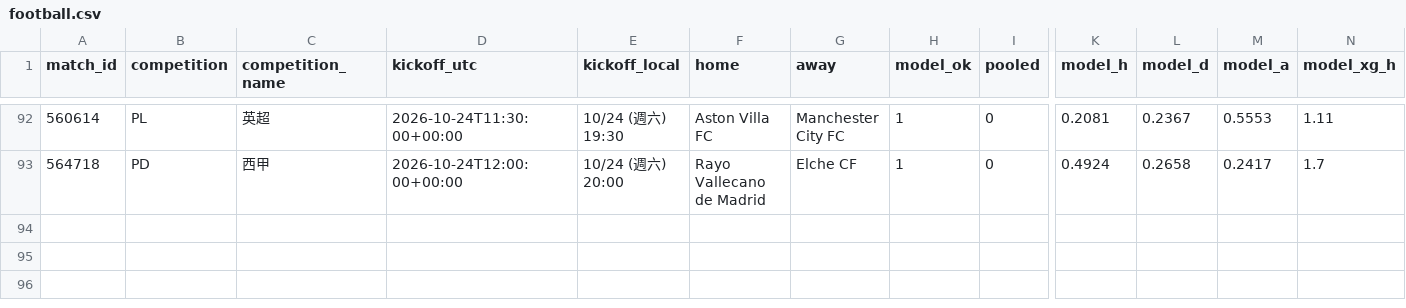
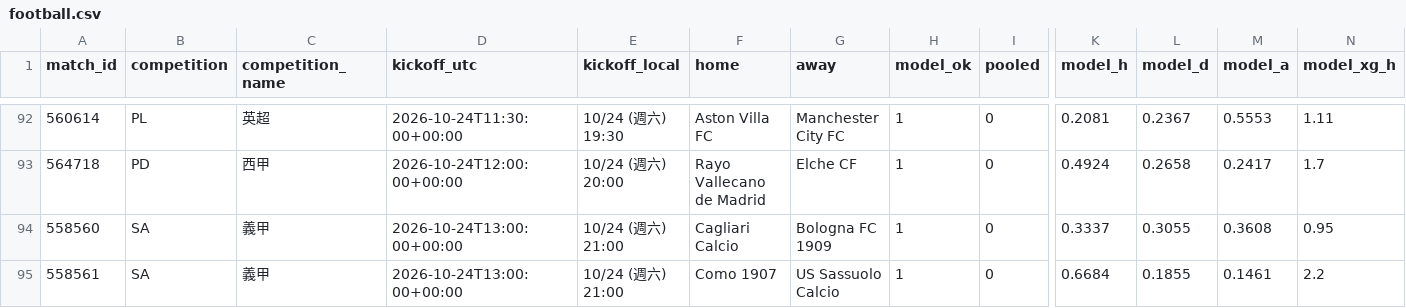
Before and after one commit to panchiyu1-cloud/sports-analyzer, a CSV file: data/reviews/football.csv, drawn as a sheet; only a part is shown, gaps mark what is left out; rows hold the shown columns only; the diff names each change by its address in the sheet, - before the commit and + after, or states it on an @@ line.

```diff
--- a/data/reviews/football.csv
+++ b/data/reviews/football.csv
+row 94: 558560 | SA | 義甲 | 2026-10-24T13:00:00+00:00 | 10/24 (週六) 21:00 | Cagliari Calcio | Bologna FC 1909 | 1 | 0 | 0.3337 | 0.3055 | 0.3608 | 0.95
+row 95: 558561 | SA | 義甲 | 2026-10-24T13:00:00+00:00 | 10/24 (週六) 21:00 | Como 1907 | US Sassuolo Calcio | 1 | 0 | 0.6684 | 0.1855 | 0.1461 | 2.2
```
Also changed, not shown: data/ledger.csv, 10 other files.
